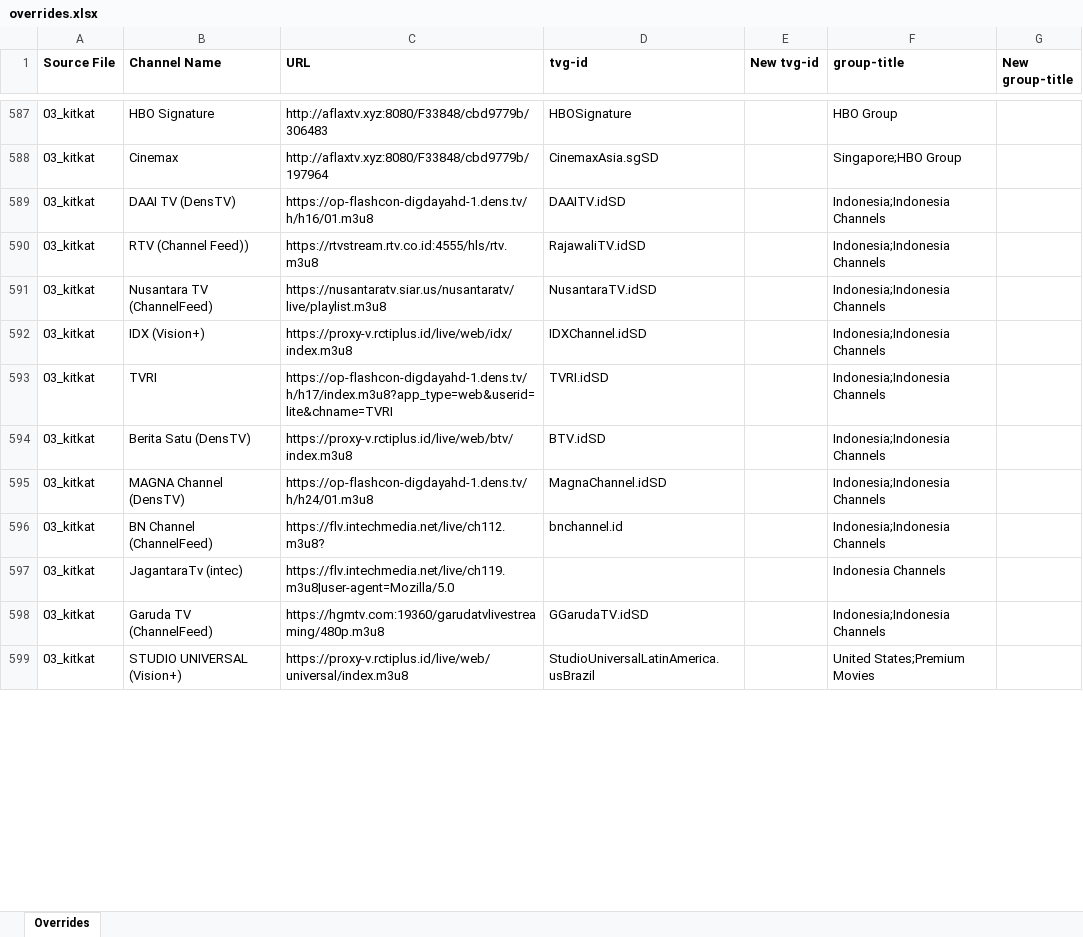
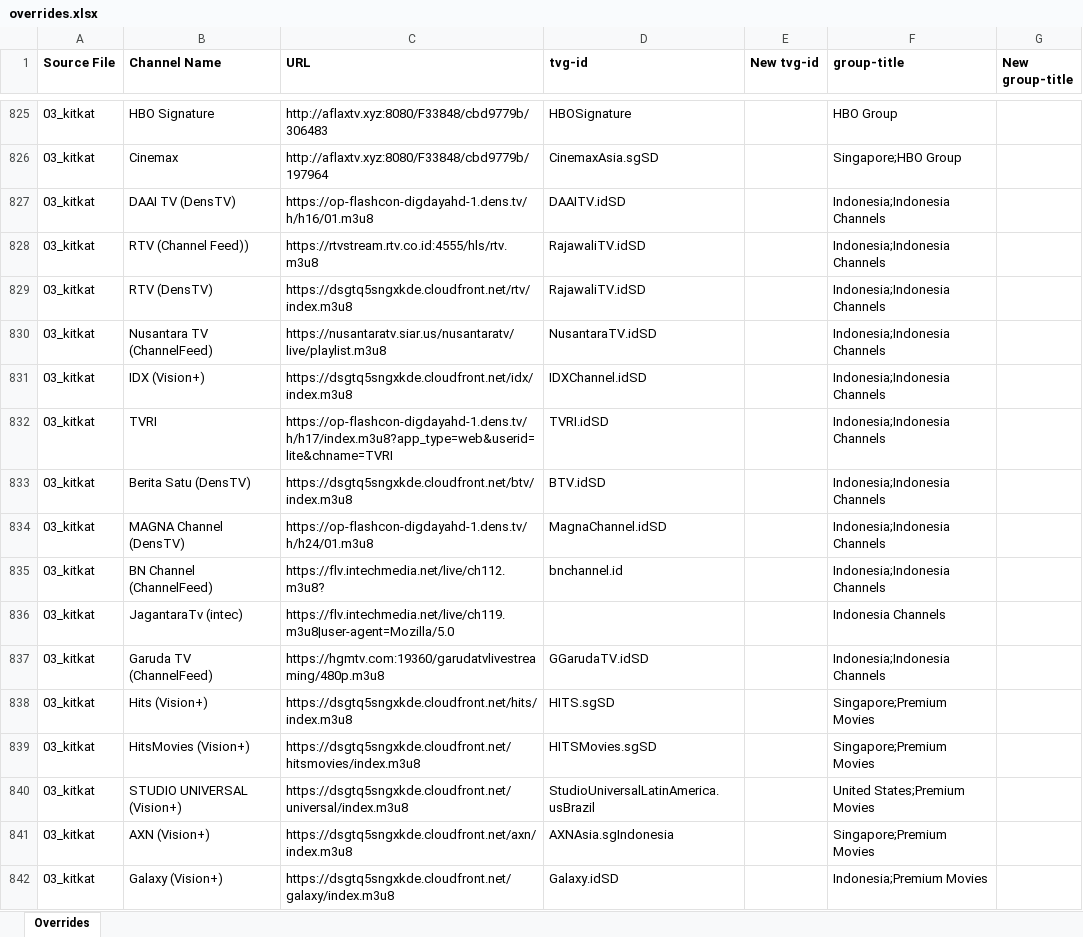
Before and after one commit to karya-media/tv, an Excel workbook: data/overrides.xlsx, sheet Overrides, drawn as a sheet; only a part is shown, gaps mark what is left out; values as stored, in another font and other column widths than the file's, no borders; addresses are those after the commit; the diff covers the shown part only; the diff names each change by its address in the sheet, - before the commit and + after, or states it on an @@ line.

```diff
--- a/data/overrides.xlsx (sheet Overrides)
+++ b/data/overrides.xlsx (sheet Overrides)
+row 829: 03_kitkat | RTV (DensTV) | https://dsgtq5sngxkde.cloudfront.net/rtv/index.m3u8 | RajawaliTV.idSD |  | Indonesia;Indonesia Channels
-C831 (URL): https://proxy-v.rctiplus.id/live/web/idx/index.m3u8
+C831 (URL): https://dsgtq5sngxkde.cloudfront.net/idx/index.m3u8
-C833 (URL): https://proxy-v.rctiplus.id/live/web/btv/index.m3u8
+C833 (URL): https://dsgtq5sngxkde.cloudfront.net/btv/index.m3u8
+row 838: 03_kitkat | Hits (Vision+) | https://dsgtq5sngxkde.cloudfront.net/hits/index.m3u8 | HITS.sgSD |  | Singapore;Premium Movies
+row 839: 03_kitkat | HitsMovies (Vision+) | https://dsgtq5sngxkde.cloudfront.net/hitsmovies/index.m3u8 | HITSMovies.sgSD |  | Singapore;Premium Movies
-C840 (URL): https://proxy-v.rctiplus.id/live/web/universal/index.m3u8
+C840 (URL): https://dsgtq5sngxkde.cloudfront.net/universal/index.m3u8
+row 841: 03_kitkat | AXN (Vision+) | https://dsgtq5sngxkde.cloudfront.net/axn/index.m3u8 | AXNAsia.sgIndonesia |  | Singapore;Premium Movies
+row 842: 03_kitkat | Galaxy (Vision+) | https://dsgtq5sngxkde.cloudfront.net/galaxy/index.m3u8 | Galaxy.idSD |  | Indonesia;Premium Movies
```
Also changed, not shown: 294 added rows, 13 removed rows and 104 edited cells elsewhere in this sheet, 8 other files.
